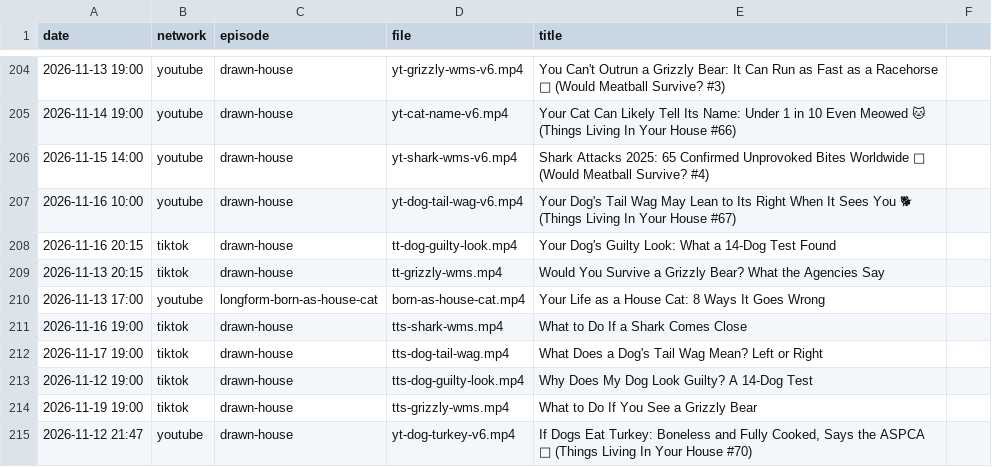
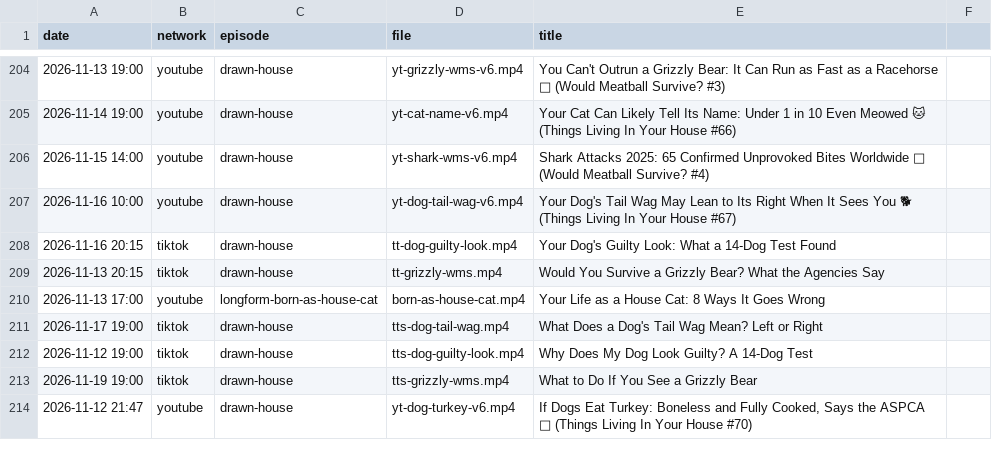
Before and after one commit to mooneyn60-art/skills, a CSV file: skills/oh-meatball/data/posted.csv, drawn as a sheet; only a part is shown, gaps mark what is left out; the diff names each change by its address in the sheet, - before the commit and + after, or states it on an @@ line.

```diff
--- a/skills/oh-meatball/data/posted.csv
+++ b/skills/oh-meatball/data/posted.csv
-row 211: 2026-11-16 19:00 | tiktok | drawn-house | tts-shark-wms.mp4 | What to Do If a Shark Comes Close
```
Also changed, not shown: skills/oh-meatball/data/held.csv, skills/oh-meatball/data/tiktok-stats.csv, 2 other files.
